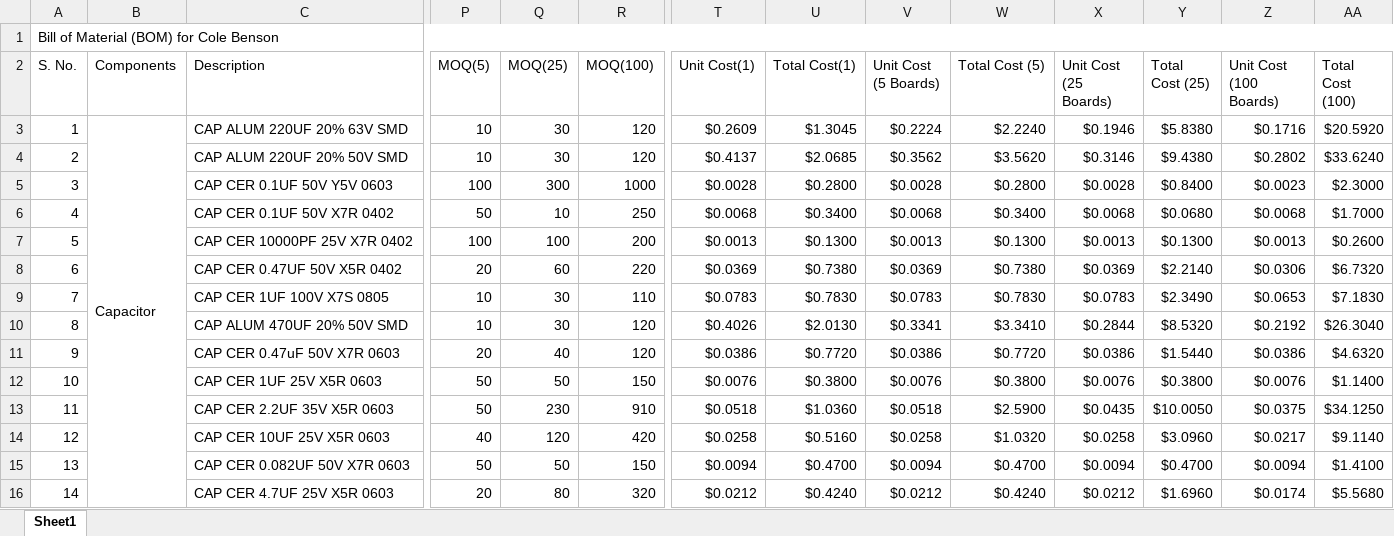
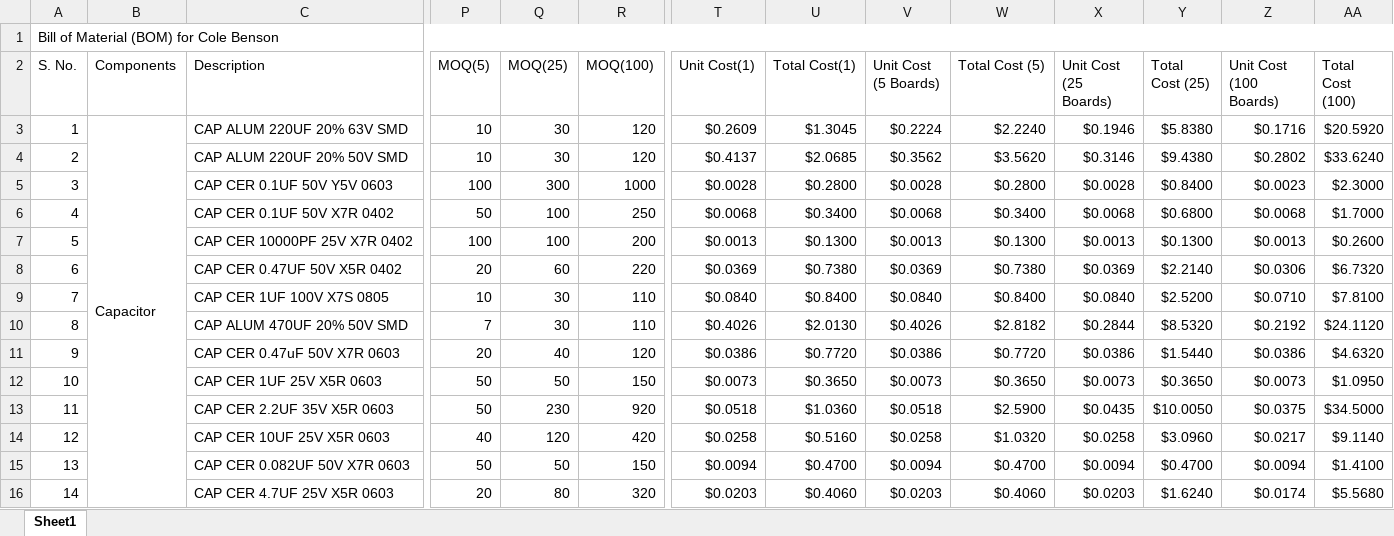
Before and after one commit to eSpark-Backup/colebenson-smartmotors, an Excel workbook: Deliverables/SM_Top Board/_BOM/SM_Top_PCB_LCSC(NEW).xlsx, sheet Sheet1, drawn as a sheet; only a part is shown, gaps mark what is left out; values as stored, in another font and other column widths than the file's, no cell formats; conditional formats not drawn; the diff covers the shown part only; the diff names each change by its address in the sheet, - before the commit and + after, or states it on an @@ line.

```diff
--- a/Deliverables/SM_Top Board/_BOM/SM_Top_PCB_LCSC(NEW).xlsx (sheet Sheet1)
+++ b/Deliverables/SM_Top Board/_BOM/SM_Top_PCB_LCSC(NEW).xlsx (sheet Sheet1)
-Q6 (MOQ(25)): 10
+Q6 (MOQ(25)): 100
-Y6 (Total Cost (25)): $0.0680
+Y6 (Total Cost (25)): $0.6800
-T9 (Unit Cost(1)): $0.0783
+T9 (Unit Cost(1)): $0.0840
-U9 (Total Cost(1)): $0.7830
+U9 (Total Cost(1)): $0.8400
-V9 (Unit Cost (5 Boards)): $0.0783
+V9 (Unit Cost (5 Boards)): $0.0840
-W9 (Total Cost (5)): $0.7830
+W9 (Total Cost (5)): $0.8400
-X9 (Unit Cost (25 Boards)): $0.0783
+X9 (Unit Cost (25 Boards)): $0.0840
-Y9 (Total Cost (25)): $2.3490
+Y9 (Total Cost (25)): $2.5200
-Z9 (Unit Cost (100 Boards)): $0.0653
+Z9 (Unit Cost (100 Boards)): $0.0710
-AA9 (Total Cost (100)): $7.1830
+AA9 (Total Cost (100)): $7.8100
-P10 (MOQ(5)): 10
+P10 (MOQ(5)): 7
-R10 (MOQ(100)): 120
+R10 (MOQ(100)): 110
-V10 (Unit Cost (5 Boards)): $0.3341
+V10 (Unit Cost (5 Boards)): $0.4026
-W10 (Total Cost (5)): $3.3410
+W10 (Total Cost (5)): $2.8182
-AA10 (Total Cost (100)): $26.3040
+AA10 (Total Cost (100)): $24.1120
-T12 (Unit Cost(1)): $0.0076
+T12 (Unit Cost(1)): $0.0073
-U12 (Total Cost(1)): $0.3800
+U12 (Total Cost(1)): $0.3650
-V12 (Unit Cost (5 Boards)): $0.0076
+V12 (Unit Cost (5 Boards)): $0.0073
-W12 (Total Cost (5)): $0.3800
+W12 (Total Cost (5)): $0.3650
-X12 (Unit Cost (25 Boards)): $0.0076
+X12 (Unit Cost (25 Boards)): $0.0073
-Y12 (Total Cost (25)): $0.3800
+Y12 (Total Cost (25)): $0.3650
-Z12 (Unit Cost (100 Boards)): $0.0076
+Z12 (Unit Cost (100 Boards)): $0.0073
-AA12 (Total Cost (100)): $1.1400
+AA12 (Total Cost (100)): $1.0950
-R13 (MOQ(100)): 910
+R13 (MOQ(100)): 920
-AA13 (Total Cost (100)): $34.1250
+AA13 (Total Cost (100)): $34.5000
-T16 (Unit Cost(1)): $0.0212
+T16 (Unit Cost(1)): $0.0203
-U16 (Total Cost(1)): $0.4240
+U16 (Total Cost(1)): $0.4060
-V16 (Unit Cost (5 Boards)): $0.0212
+V16 (Unit Cost (5 Boards)): $0.0203
-W16 (Total Cost (5)): $0.4240
+W16 (Total Cost (5)): $0.4060
-X16 (Unit Cost (25 Boards)): $0.0212
+X16 (Unit Cost (25 Boards)): $0.0203
-Y16 (Total Cost (25)): $1.6960
+Y16 (Total Cost (25)): $1.6240
```
Also changed, not shown: 3 added rows, 4 removed rows, 60 edited cells and row numbers in column A elsewhere in this sheet, cell formats, formulas that keep their value, Deliverables/SM_Top Board/_BOM/Altium_Generated_BOM.xlsx.
